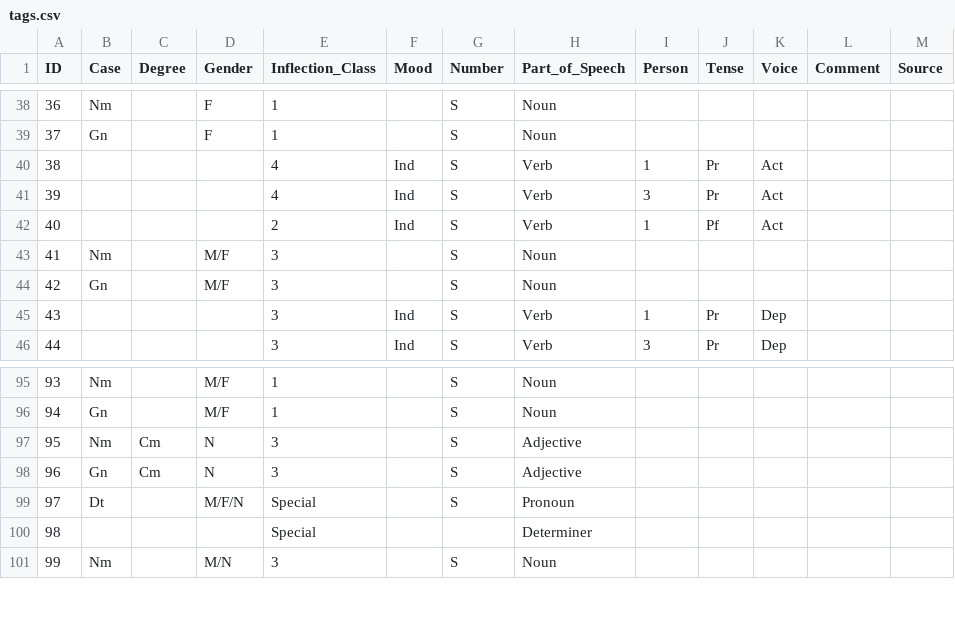
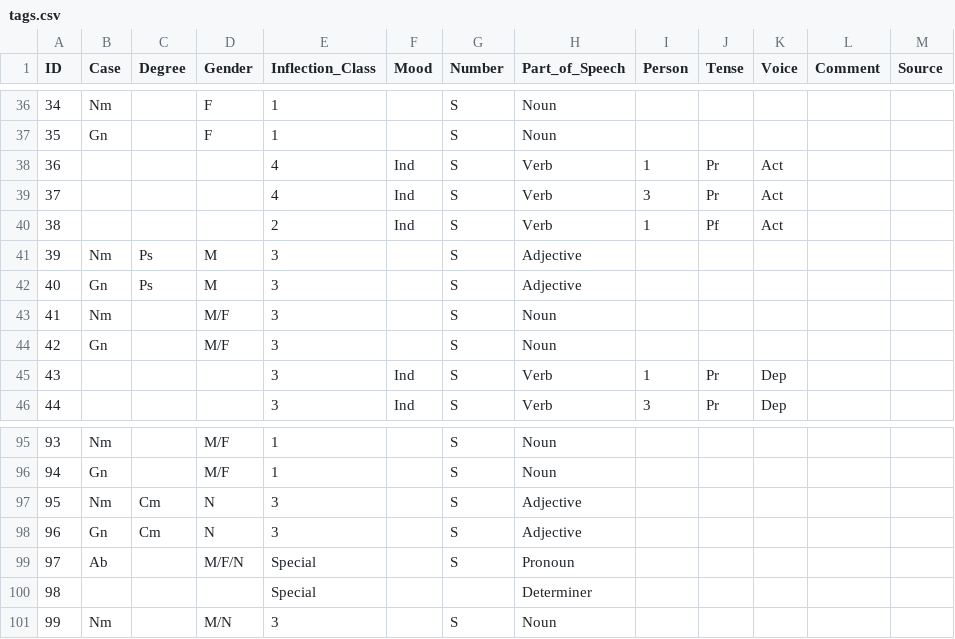
Before and after one commit to Mythologos/PILA, a CSV file: data/cldf/tags.csv, drawn as a sheet; only a part is shown, gaps mark what is left out; the diff covers the shown part only.

```diff
--- a/data/cldf/tags.csv
+++ b/data/cldf/tags.csv
@@ -38,6 +36,8 @@ ID,Case,Degree,Gender,Inflection_Class,Mood,Number,Part_of_Speech,Person,Tense,V
-36,Nm,,F,1,,S,Noun,,,,,
-37,Gn,,F,1,,S,Noun,,,,,
-38,,,,4,Ind,S,Verb,1,Pr,Act,,
-39,,,,4,Ind,S,Verb,3,Pr,Act,,
-40,,,,2,Ind,S,Verb,1,Pf,Act,,
+34,Nm,,F,1,,S,Noun,,,,,
+35,Gn,,F,1,,S,Noun,,,,,
+36,,,,4,Ind,S,Verb,1,Pr,Act,,
+37,,,,4,Ind,S,Verb,3,Pr,Act,,
+38,,,,2,Ind,S,Verb,1,Pf,Act,,
+39,Nm,Ps,M,3,,S,Adjective,,,,,
+40,Gn,Ps,M,3,,S,Adjective,,,,,
 41,Nm,,M/F,3,,S,Noun,,,,,
@@ -98,3 +98,3 @@ ID,Case,Degree,Gender,Inflection_Class,Mood,Number,Part_of_Speech,Person,Tense,V
 96,Gn,Cm,N,3,,S,Adjective,,,,,
-97,Dt,,M/F/N,Special,,S,Pronoun,,,,,
+97,Ab,,M/F/N,Special,,S,Pronoun,,,,,
 98,,,,Special,,,Determiner,,,,,
```
Also changed, not shown: 2 removed rows and 37 edited cells elsewhere in this file, data/cldf/cognates.csv, data/cldf/glosses.csv, 6 other files.
